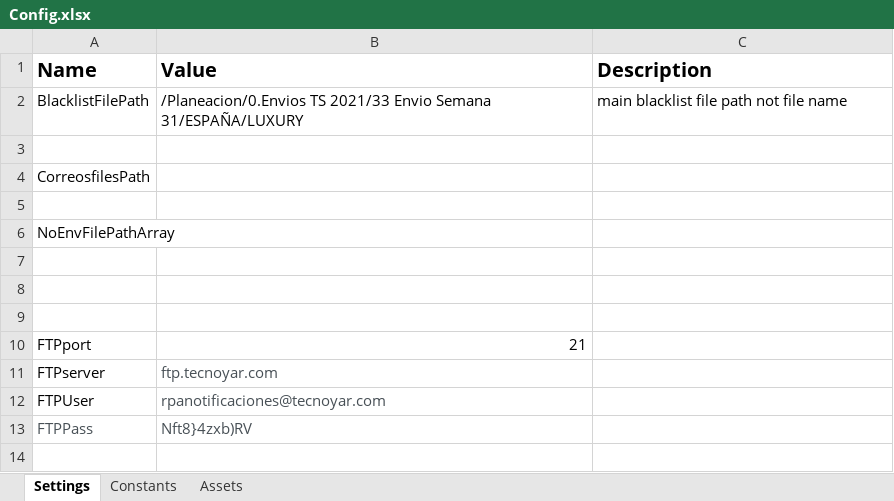
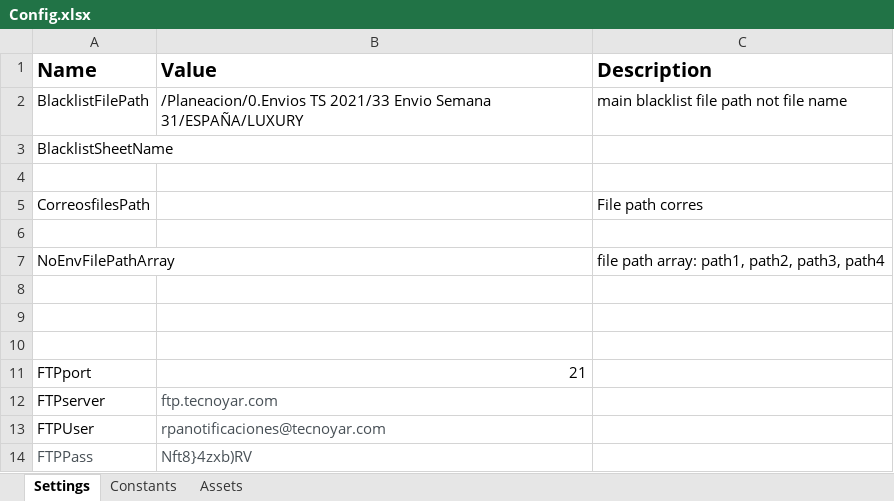
Before and after one commit to Tecnoyar/WeeklyShipmentBot, an Excel workbook: Data/ConfigFiles/Config.xlsx, sheet Settings, drawn as a sheet; values as stored, in another font and other column widths than the file's, no borders; addresses are those after the commit; the diff names each change by its address in the sheet, - before the commit and + after, or states it on an @@ line.

```diff
--- a/Data/ConfigFiles/Config.xlsx (sheet Settings)
+++ b/Data/ConfigFiles/Config.xlsx (sheet Settings)
+row 3: BlacklistSheetName
-C5 (Description): (empty)
+C5 (Description): File path corres
-C7 (Description): (empty)
+C7 (Description): file path array: path1, path2, path3, path4
```
Also changed, not shown: 9 other files.
